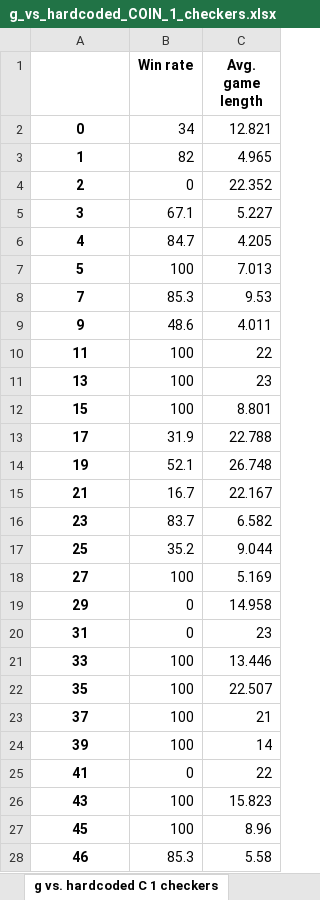
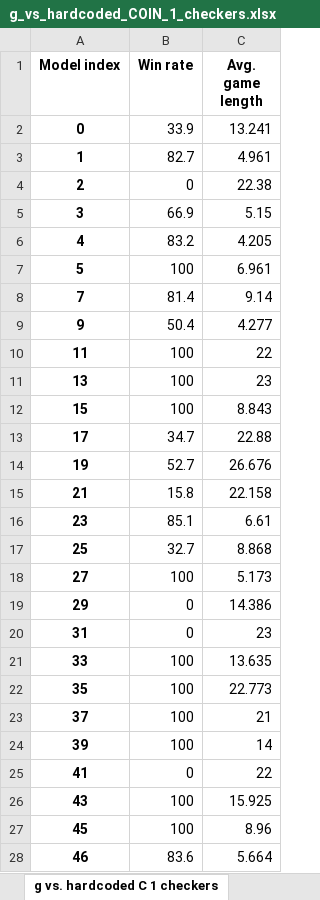
Before and after one commit to Kraakan/GuerrillaCheckersAI, an Excel workbook: data/g_vs_hardcoded_COIN_1_checkers.xlsx, sheet g vs. hardcoded C 1 checkers, drawn as a sheet; only a part is shown; values as stored, in another font and other column widths than the file's, no borders; the diff covers the shown part only; the diff names each change by its address in the sheet, - before the commit and + after, or states it on an @@ line.

```diff
--- a/data/g_vs_hardcoded_COIN_1_checkers.xlsx (sheet g vs. hardcoded C 1 checkers)
+++ b/data/g_vs_hardcoded_COIN_1_checkers.xlsx (sheet g vs. hardcoded C 1 checkers)
-A1: (empty)
+A1: Model index
-B2 (Win rate): 34
+B2 (Win rate): 33.9
-C2 (Avg. game length): 12.821
+C2 (Avg. game length): 13.241
-B3 (Win rate): 82
+B3 (Win rate): 82.7
-C3 (Avg. game length): 4.965
+C3 (Avg. game length): 4.961
-C4 (Avg. game length): 22.352
+C4 (Avg. game length): 22.38
-B5 (Win rate): 67.1
+B5 (Win rate): 66.9
-C5 (Avg. game length): 5.227
+C5 (Avg. game length): 5.15
-B6 (Win rate): 84.7
+B6 (Win rate): 83.2
-C7 (Avg. game length): 7.013
+C7 (Avg. game length): 6.961
-B8 (Win rate): 85.3
+B8 (Win rate): 81.4
-C8 (Avg. game length): 9.53
+C8 (Avg. game length): 9.14
-B9 (Win rate): 48.6
+B9 (Win rate): 50.4
-C9 (Avg. game length): 4.011
+C9 (Avg. game length): 4.277
-C12 (Avg. game length): 8.801
+C12 (Avg. game length): 8.843
-B13 (Win rate): 31.9
+B13 (Win rate): 34.7
-C13 (Avg. game length): 22.788
+C13 (Avg. game length): 22.88
-B14 (Win rate): 52.1
+B14 (Win rate): 52.7
-C14 (Avg. game length): 26.748
+C14 (Avg. game length): 26.676
-B15 (Win rate): 16.7
+B15 (Win rate): 15.8
-C15 (Avg. game length): 22.167
+C15 (Avg. game length): 22.158
-B16 (Win rate): 83.7
+B16 (Win rate): 85.1
-C16 (Avg. game length): 6.582
+C16 (Avg. game length): 6.61
-B17 (Win rate): 35.2
+B17 (Win rate): 32.7
-C17 (Avg. game length): 9.044
+C17 (Avg. game length): 8.868
-C18 (Avg. game length): 5.169
+C18 (Avg. game length): 5.173
-C19 (Avg. game length): 14.958
+C19 (Avg. game length): 14.386
-C21 (Avg. game length): 13.446
+C21 (Avg. game length): 13.635
-C22 (Avg. game length): 22.507
+C22 (Avg. game length): 22.773
-C26 (Avg. game length): 15.823
+C26 (Avg. game length): 15.925
-B28 (Win rate): 85.3
+B28 (Win rate): 83.6
-C28 (Avg. game length): 5.58
+C28 (Avg. game length): 5.664
```
Also changed, not shown: 10 added rows and 27 edited cells elsewhere in this sheet, data/g_vs_hardcoded_COIN_2_checkers.xlsx, data/g_vs_hardcoded_COIN_3_checkers.xlsx, 15 other files.
